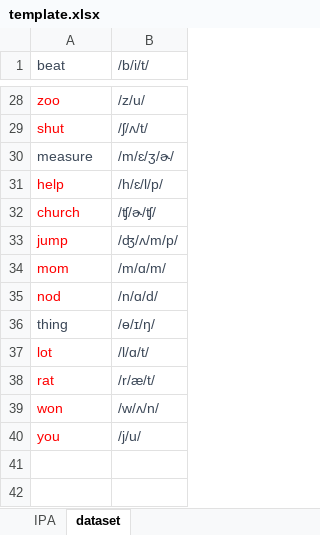
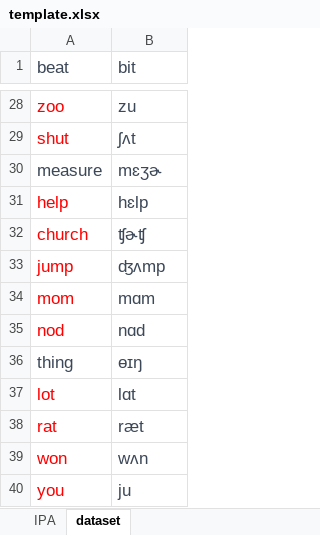
Before and after one commit to stanley355/allophoneme, an Excel workbook: template.xlsx, sheet dataset, drawn as a sheet; only a part is shown, gaps mark what is left out; values as stored, in another font and other column widths than the file's, no borders; charts and pictures not drawn; the diff covers the shown part only; the diff names each change by its address in the sheet, - before the commit and + after, or states it on an @@ line.

```diff
--- a/template.xlsx (sheet dataset)
+++ b/template.xlsx (sheet dataset)
@@ A1:B40 text size: larger @@
-B1: /b/i/t/
+B1: bit
-B28 (bit): /z/u/
+B28 (bit): zu
-B29 (bit): /ʃ/ʌ/t/
+B29 (bit): ʃʌt
-B30 (bit): /m/ɛ/ʒ/ɚ/
+B30 (bit): mɛʒɚ
-B31 (bit): /h/ɛ/l/p/
+B31 (bit): hɛlp
-B32 (bit): /ʧ/ɚ/ʧ/
+B32 (bit): ʧɚʧ
-B33 (bit): /ʤ/ʌ/m/p/
+B33 (bit): ʤʌmp
-B34 (bit): /m/ɑ/m/
+B34 (bit): mɑm
-B35 (bit): /n/ɑ/d/
+B35 (bit): nɑd
-B36 (bit): /ɵ/ɪ/ŋ/
+B36 (bit): ɵɪŋ
-B37 (bit): /l/ɑ/t/
+B37 (bit): lɑt
-B38 (bit): /r/æ/t/
+B38 (bit): ræt
-B39 (bit): /w/ʌ/n/
+B39 (bit): wʌn
-B40 (bit): /j/u/
+B40 (bit): ju
```
Also changed, not shown: 26 edited cells and cell formats elsewhere in this sheet, sheet IPA.
